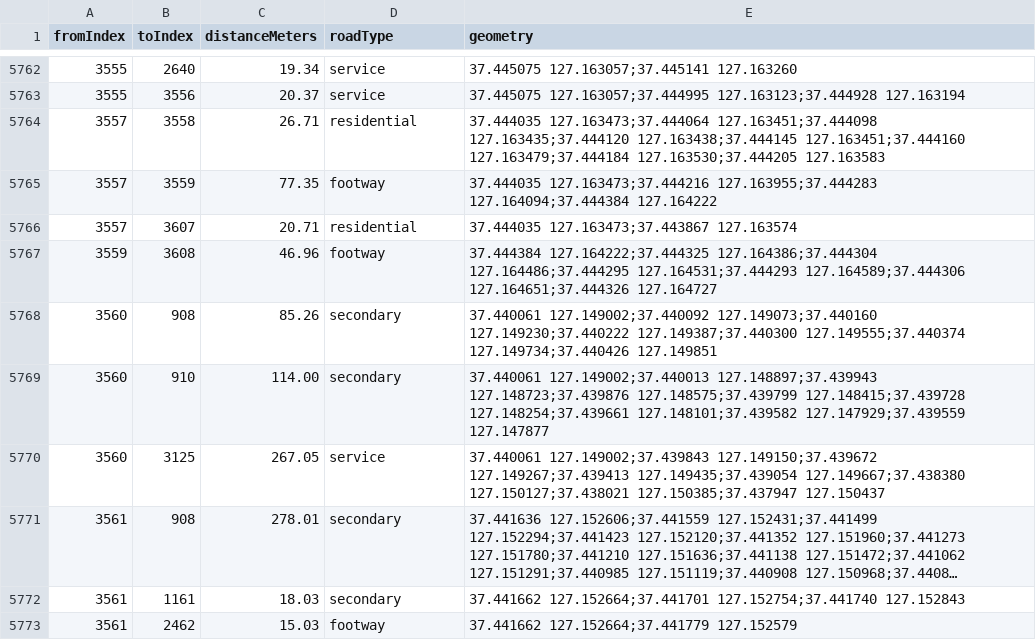
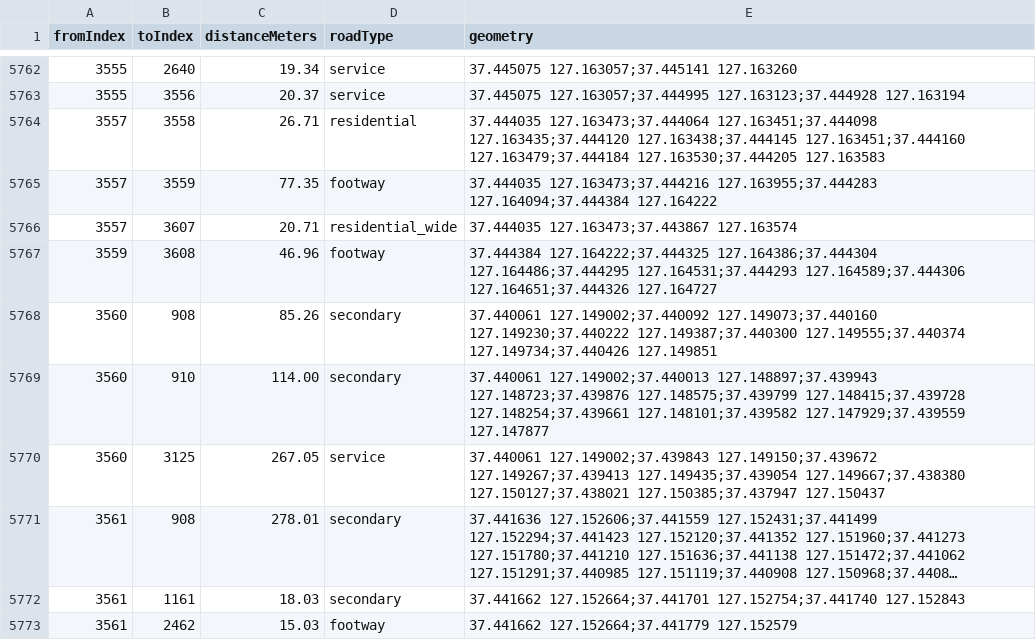
Before and after one commit to hyeji203/safemate-map, a CSV file: back/src/main/resources/data/graph-edges.csv, drawn as a sheet; only a part is shown, gaps mark what is left out; long unchanged cells end in …; the diff covers the shown part only.

```diff
--- a/back/src/main/resources/data/graph-edges.csv
+++ b/back/src/main/resources/data/graph-edges.csv
@@ -5765,3 +5765,3 @@ fromIndex,toIndex,distanceMeters,roadType,geometry
 3557,3559,77.35,footway,37.444035 127.163473;37.444216 127.163955;37.444283 127.164094;37.444384 127.164222
-3557,3607,20.71,residential,37.444035 127.163473;37.443867 127.163574
+3557,3607,20.71,residential_wide,37.444035 127.163473;37.443867 127.163574
 3559,3608,46.96,footway,37.444384 127.164222;37.444325 127.164386;37.444304 127.164486;37.444295 127.164531;37.444293 127.164589;37.444306 127.164651;37.444326 127.164727
```
Also changed, not shown: 7 edited cells elsewhere in this file, back/src/main/resources/data/crosswalks-surveyed.csv, 4 other files.
